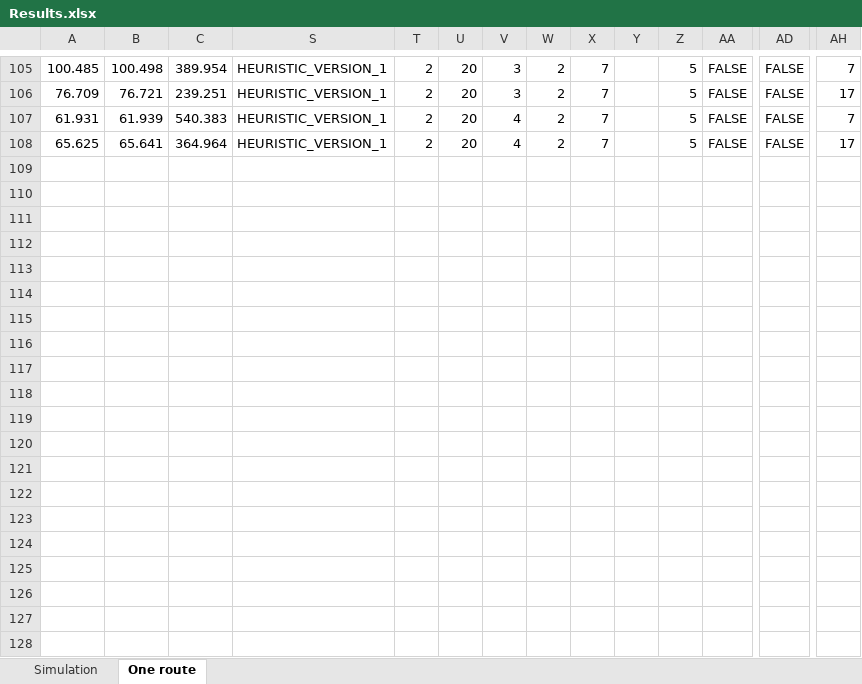
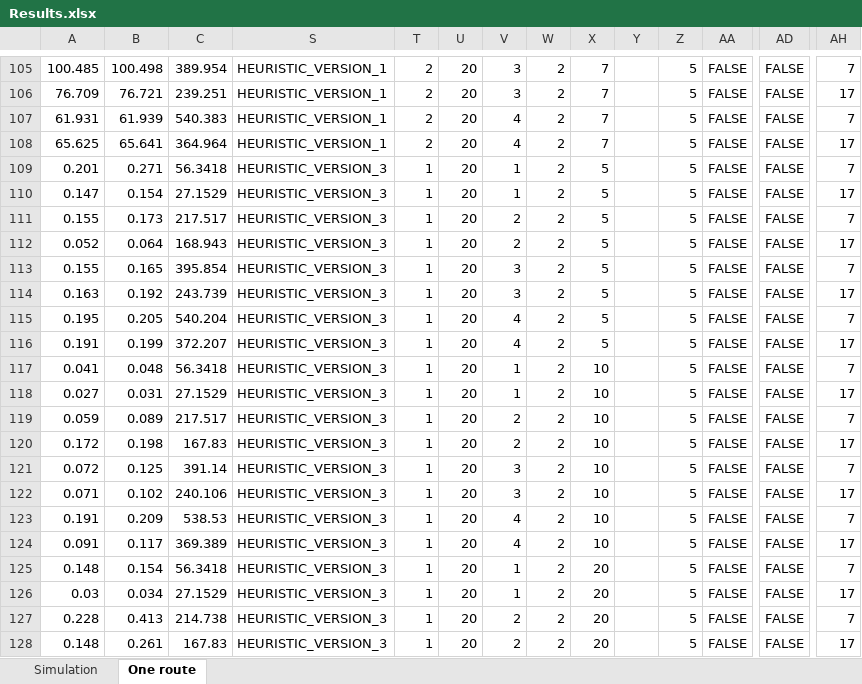
Before and after one commit to kristinehagen/Master, an Excel workbook: Results.xlsx, sheet One route, drawn as a sheet; only a part is shown, gaps mark what is left out; values as stored, in another font and other column widths than the file's, no borders; rows hold the shown columns only; the diff covers the shown part only; the diff names each change by its address in the sheet, - before the commit and + after, or states it on an @@ line.

Commit message:
Results branching constant V3

```diff
--- a/Results.xlsx (sheet One route)
+++ b/Results.xlsx (sheet One route)
+row 109: 0.201 | 0.271 | 56.3418 | HEURISTIC_VERSION_3 | 1 | 20 | 1 | 2 | 5 |  | 5 | FALSE | FALSE | 7
+row 110: 0.147 | 0.154 | 27.1529 | HEURISTIC_VERSION_3 | 1 | 20 | 1 | 2 | 5 |  | 5 | FALSE | FALSE | 17
+row 111: 0.155 | 0.173 | 217.517 | HEURISTIC_VERSION_3 | 1 | 20 | 2 | 2 | 5 |  | 5 | FALSE | FALSE | 7
+row 112: 0.052 | 0.064 | 168.943 | HEURISTIC_VERSION_3 | 1 | 20 | 2 | 2 | 5 |  | 5 | FALSE | FALSE | 17
+row 113: 0.155 | 0.165 | 395.854 | HEURISTIC_VERSION_3 | 1 | 20 | 3 | 2 | 5 |  | 5 | FALSE | FALSE | 7
+row 114: 0.163 | 0.192 | 243.739 | HEURISTIC_VERSION_3 | 1 | 20 | 3 | 2 | 5 |  | 5 | FALSE | FALSE | 17
+row 115: 0.195 | 0.205 | 540.204 | HEURISTIC_VERSION_3 | 1 | 20 | 4 | 2 | 5 |  | 5 | FALSE | FALSE | 7
+row 116: 0.191 | 0.199 | 372.207 | HEURISTIC_VERSION_3 | 1 | 20 | 4 | 2 | 5 |  | 5 | FALSE | FALSE | 17
+row 117: 0.041 | 0.048 | 56.3418 | HEURISTIC_VERSION_3 | 1 | 20 | 1 | 2 | 10 |  | 5 | FALSE | FALSE | 7
+row 118: 0.027 | 0.031 | 27.1529 | HEURISTIC_VERSION_3 | 1 | 20 | 1 | 2 | 10 |  | 5 | FALSE | FALSE | 17
+row 119: 0.059 | 0.089 | 217.517 | HEURISTIC_VERSION_3 | 1 | 20 | 2 | 2 | 10 |  | 5 | FALSE | FALSE | 7
+row 120: 0.172 | 0.198 | 167.83 | HEURISTIC_VERSION_3 | 1 | 20 | 2 | 2 | 10 |  | 5 | FALSE | FALSE | 17
+row 121: 0.072 | 0.125 | 391.14 | HEURISTIC_VERSION_3 | 1 | 20 | 3 | 2 | 10 |  | 5 | FALSE | FALSE | 7
+row 122: 0.071 | 0.102 | 240.106 | HEURISTIC_VERSION_3 | 1 | 20 | 3 | 2 | 10 |  | 5 | FALSE | FALSE | 17
+row 123: 0.191 | 0.209 | 538.53 | HEURISTIC_VERSION_3 | 1 | 20 | 4 | 2 | 10 |  | 5 | FALSE | FALSE | 7
+row 124: 0.091 | 0.117 | 369.389 | HEURISTIC_VERSION_3 | 1 | 20 | 4 | 2 | 10 |  | 5 | FALSE | FALSE | 17
+row 125: 0.148 | 0.154 | 56.3418 | HEURISTIC_VERSION_3 | 1 | 20 | 1 | 2 | 20 |  | 5 | FALSE | FALSE | 7
+row 126: 0.03 | 0.034 | 27.1529 | HEURISTIC_VERSION_3 | 1 | 20 | 1 | 2 | 20 |  | 5 | FALSE | FALSE | 17
+row 127: 0.228 | 0.413 | 214.738 | HEURISTIC_VERSION_3 | 1 | 20 | 2 | 2 | 20 |  | 5 | FALSE | FALSE | 7
+row 128: 0.148 | 0.261 | 167.83 | HEURISTIC_VERSION_3 | 1 | 20 | 2 | 2 | 20 |  | 5 | FALSE | FALSE | 17
```
Also changed, not shown: 12 added rows elsewhere in this sheet, hidden cells, 6 other files.
